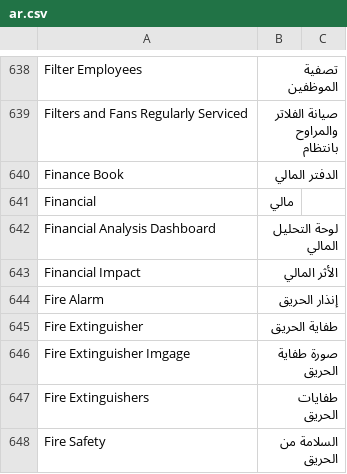
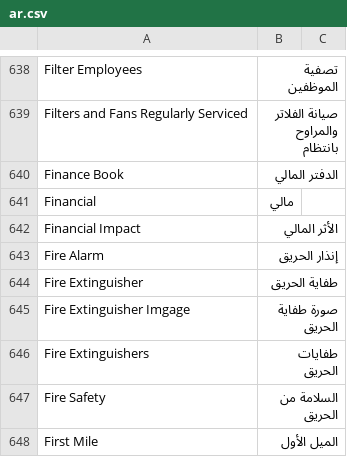
Before and after one commit to iabodysa/afmco, a CSV file: afmco/translations/ar.csv, drawn as a sheet; only a part is shown, gaps mark what is left out; the shorter side is filled out with more unchanged rows; the diff covers the shown part only.

```diff
--- a/afmco/translations/ar.csv
+++ b/afmco/translations/ar.csv
@@ -641,3 +641,2 @@ Finance Book,الدفتر المالي
 Financial,مالي
-Financial Analysis Dashboard,لوحة التحليل المالي
 Financial Impact,الأثر المالي
```
Also changed, not shown: 30 removed rows elsewhere in this file, 15 other files.
